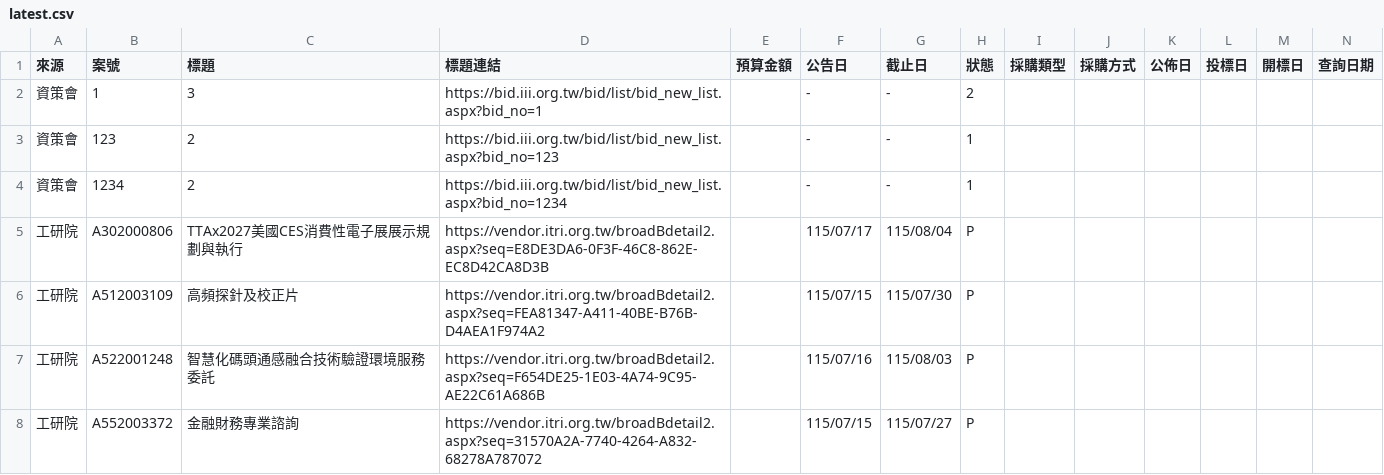
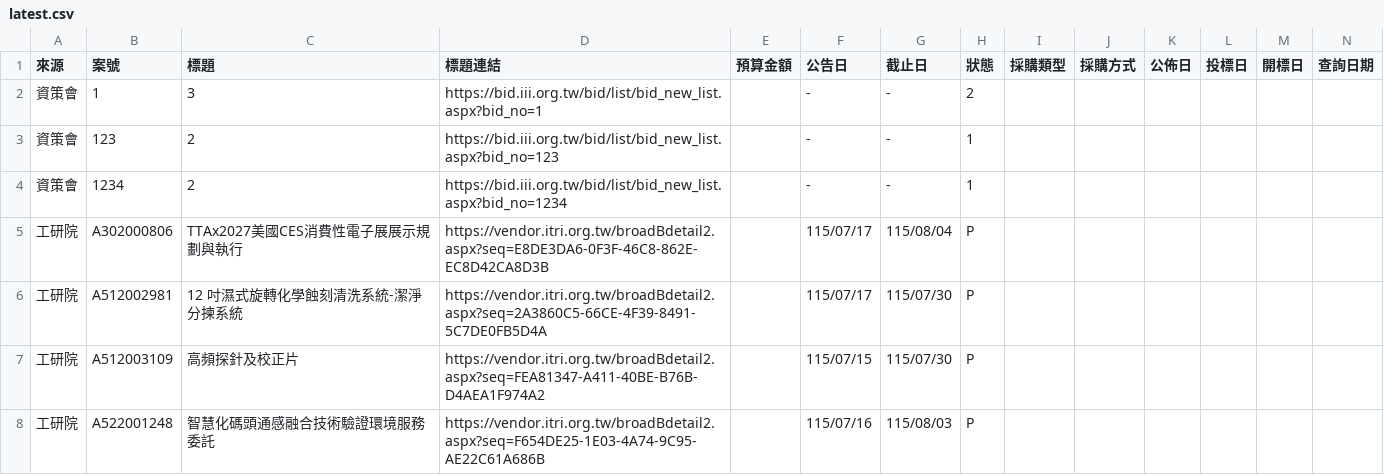
Before and after one commit to espresso3568/bitwin, a CSV file: data/latest.csv, drawn as a sheet; only a part is shown; the shorter side is filled out with more unchanged rows; rows hold the shown columns only; the diff names each change by its address in the sheet, - before the commit and + after, or states it on an @@ line.

```diff
--- a/data/latest.csv
+++ b/data/latest.csv
+row 6: 工研院 | A512002981 | 12 吋濕式旋轉化學蝕刻清洗系統-潔淨分揀系統 | https://vendor.itri.org.tw/broadBdetail2.aspx?seq=2A3860C5-66CE-4F39-8491-5C7DE0FB5D4A |  | 115/07/17 | 115/07/30 | P
```
Also changed, not shown: data/三站標案_20260717.csv, 3 other files.
